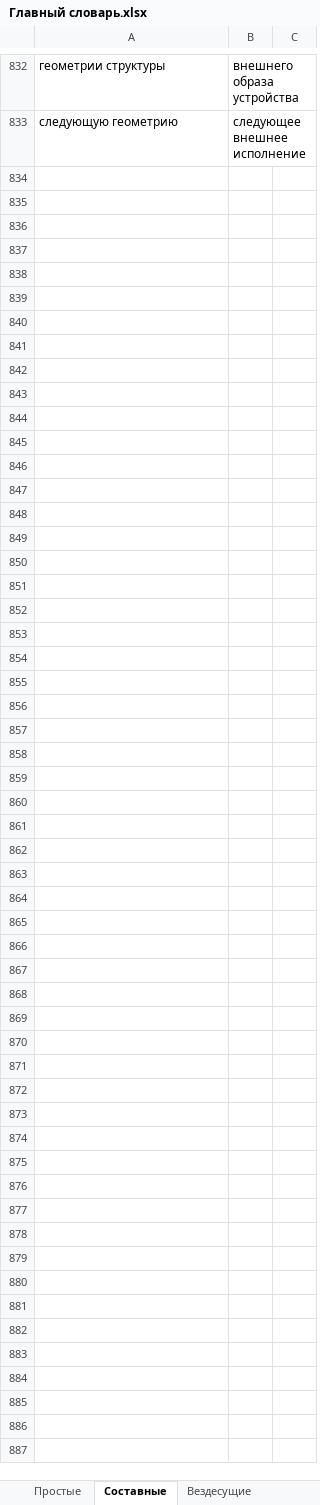
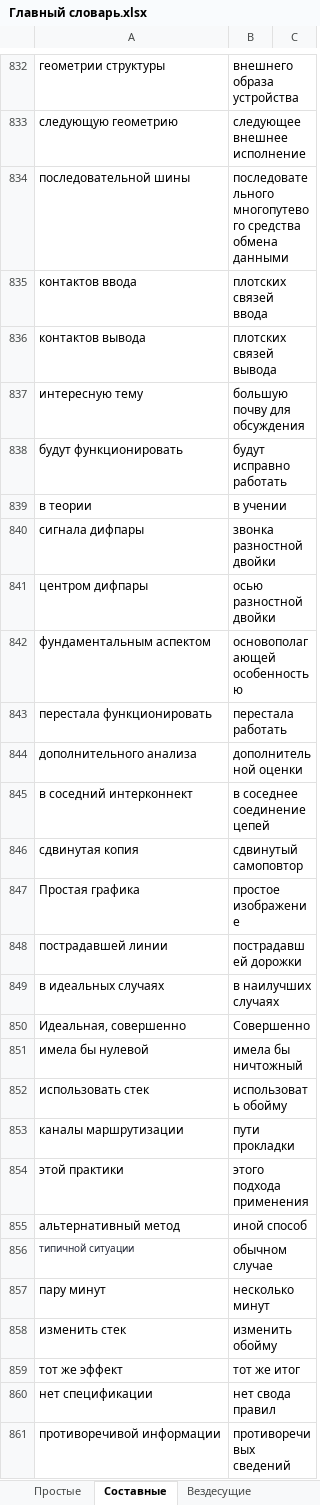
Before and after one commit to AveNRU/text_changer, an Excel workbook: словари/Главный словарь.xlsx, sheet Составные, drawn as a sheet; only a part is shown, gaps mark what is left out; values as stored, in another font and other column widths than the file's, no borders; 1 other sheet too large or unreadable and not compared; the diff covers the shown part only; the diff names each change by its address in the sheet, - before the commit and + after, or states it on an @@ line.

```diff
--- a/словари/Главный словарь.xlsx (sheet Составные)
+++ b/словари/Главный словарь.xlsx (sheet Составные)
+row 834: последовательной шины | последовательного многопутевого средства обмена данными
+row 835: контактов ввода | плотских связей ввода
+row 836: контактов вывода | плотских связей вывода
+row 837: интересную тему | большую почву для обсуждения
+row 838: будут функционировать | будут исправно работать
+row 839: в теории | в учении
+row 840: сигнала дифпары | звонка разностной двойки
+row 841: центром дифпары | осью разностной двойки
+row 842: фундаментальным аспектом | основополагающей особенностью
+row 843: перестала функционировать | перестала работать
+row 844: дополнительного анализа | дополнительной оценки
+row 845: в соседний интерконнект | в соседнее соединение цепей
+row 846: сдвинутая копия | сдвинутый самоповтор
+row 847: Простая графика | простое изображение
+row 848: пострадавшей линии | пострадавшей дорожки
+row 849: в идеальных случаях | в наилучших случаях
+row 850: Идеальная, совершенно | Совершенно
+row 851: имела бы нулевой | имела бы ничтожный
+row 852: использовать стек | использовать обойму
+row 853: каналы маршрутизации | пути прокладки
+row 854: этой практики | этого подхода применения
+row 855: альтернативный метод | иной способ
+row 856: типичной ситуации | обычном случае
+row 857: пару минут | несколько минут
+row 858: изменить стек | изменить обойму
+row 859: тот же эффект | тот же итог
+row 860: нет спецификации | нет свода правил
+row 861: противоречивой информации | противоречивых сведений
```
Also changed, not shown: 3 edited cells elsewhere in this sheet, sheet Огласовки, sheet Составные_важные, словари/si pi 2011.xlsx, 8 other files.
